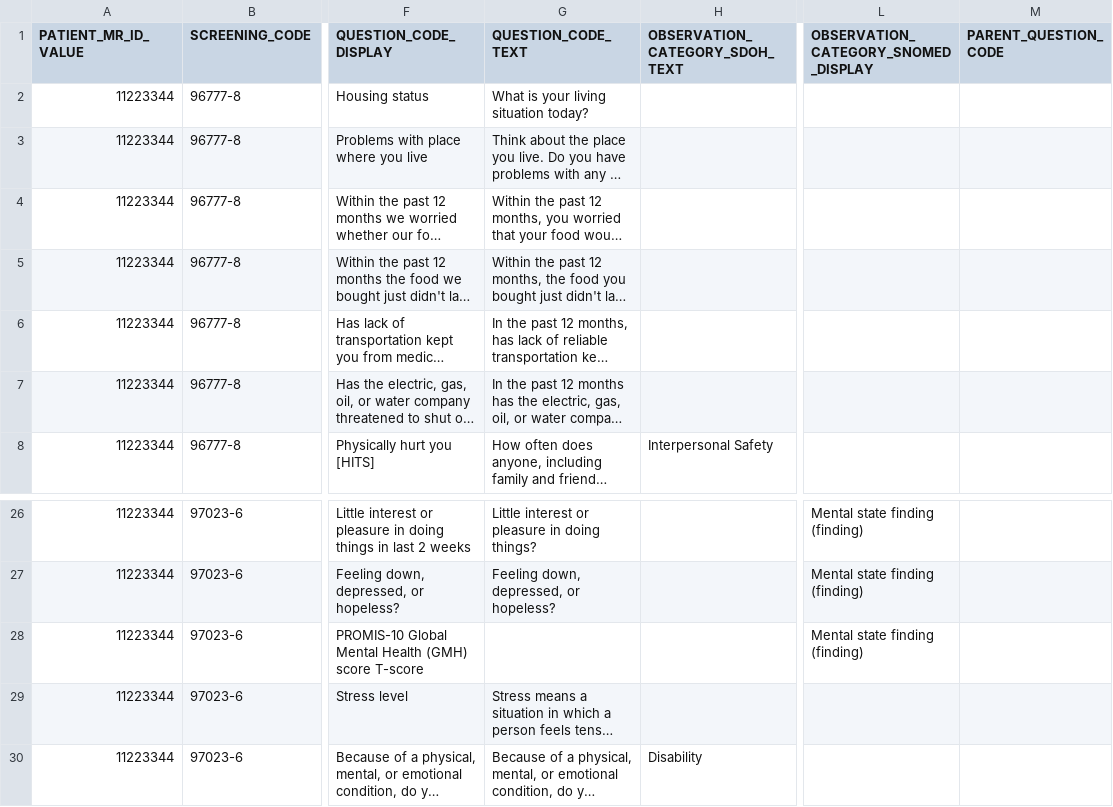
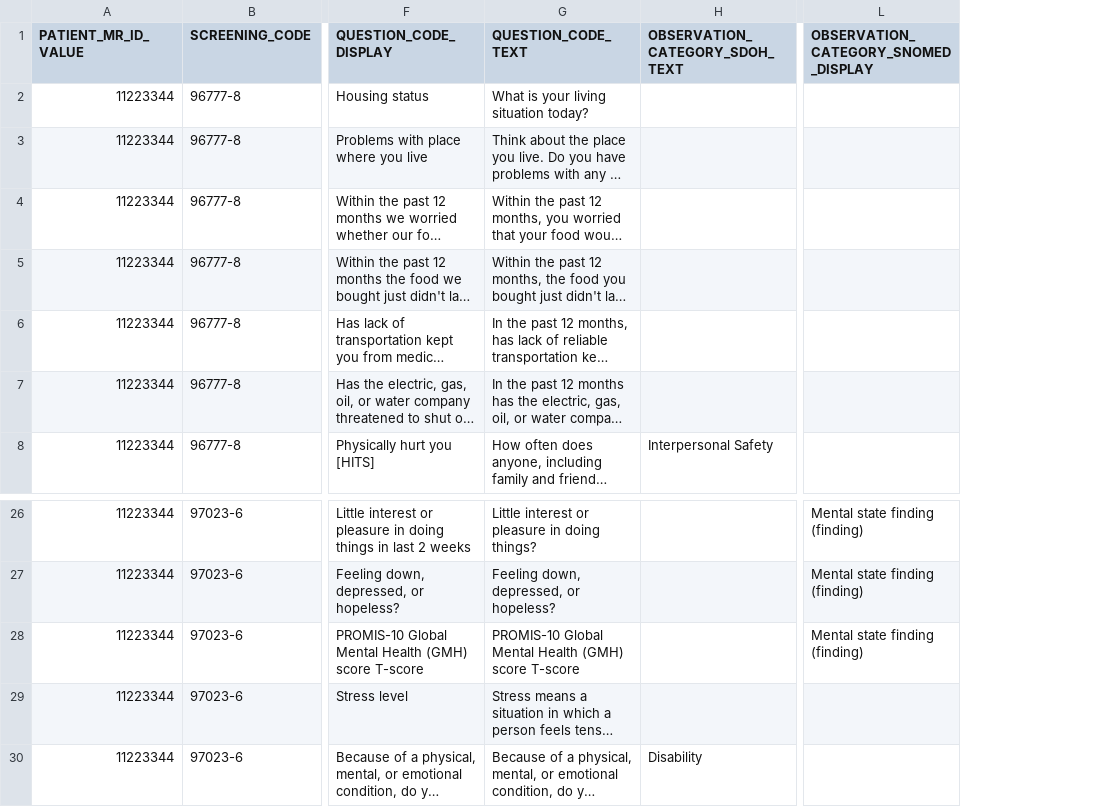
Before and after one commit to tech-by-design/polyglot-prime, a CSV file: support/specifications/data/SCREENING_OBSERVATION_DATA.csv, drawn as a sheet; only a part is shown, gaps mark what is left out; long unchanged cells end in …; the diff names each change by its address in the sheet, - before the commit and + after, or states it on an @@ line.

```diff
--- a/support/specifications/data/SCREENING_OBSERVATION_DATA.csv
+++ b/support/specifications/data/SCREENING_OBSERVATION_DATA.csv
-column M (PARENT_QUESTION_CODE), empty
-G28 (QUESTION_CODE_TEXT): (empty)
+G28 (QUESTION_CODE_TEXT): PROMIS-10 Global Mental Health (GMH) score T-score
```
Also changed, not shown: 4 other files.
